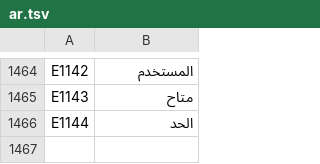
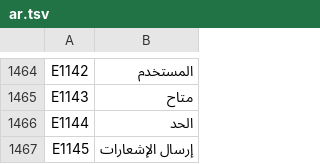
Before and after one commit to UniqueDroid/ShareOS, a TSV file: tools/i18n/ar.tsv, drawn as a sheet; only a part is shown, gaps mark what is left out; the diff covers the shown part only; the diff names each change by its address in the sheet, - before the commit and + after, or states it on an @@ line.

```diff
--- a/tools/i18n/ar.tsv
+++ b/tools/i18n/ar.tsv
+row 1467: E1145 | إرسال الإشعارات
```
Also changed, not shown: 1 added row elsewhere in this file, tools/i18n/bn.tsv, tools/i18n/es.tsv, 28 other files.
